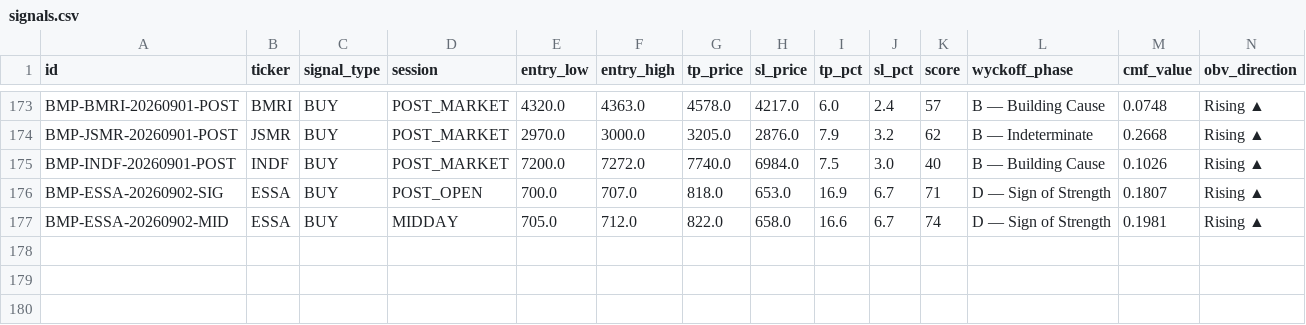
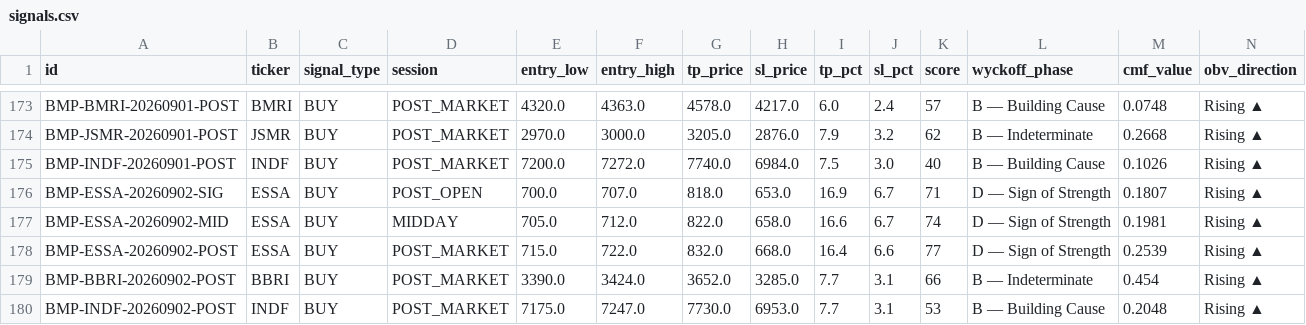
Before and after one commit to aryarifki/bandarmology-signalsFork, a CSV file: data/signals.csv, drawn as a sheet; only a part is shown, gaps mark what is left out; rows hold the shown columns only; the diff names each change by its address in the sheet, - before the commit and + after, or states it on an @@ line.

Commit message:
signals POST_MARKET 2026-09-02 09:52 UTC

```diff
--- a/data/signals.csv
+++ b/data/signals.csv
+row 178: BMP-ESSA-20260902-POST | ESSA | BUY | POST_MARKET | 715.0 | 722.0 | 832.0 | 668.0 | 16.4 | 6.6 | 77 | D — Sign of Strength | 0.2539 | Rising ▲
+row 179: BMP-BBRI-20260902-POST | BBRI | BUY | POST_MARKET | 3390.0 | 3424.0 | 3652.0 | 3285.0 | 7.7 | 3.1 | 66 | B — Indeterminate | 0.454 | Rising ▲
+row 180: BMP-INDF-20260902-POST | INDF | BUY | POST_MARKET | 7175.0 | 7247.0 | 7730.0 | 6953.0 | 7.7 | 3.1 | 53 | B — Building Cause | 0.2048 | Rising ▲
```
